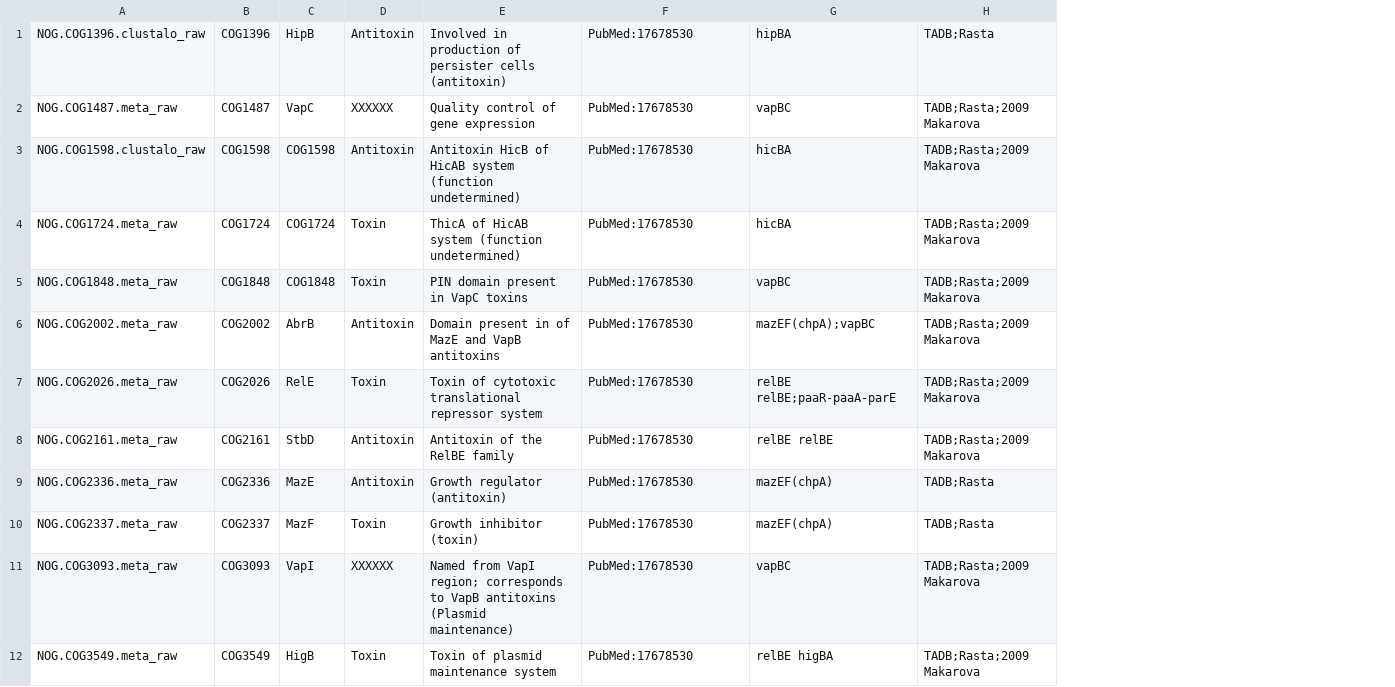
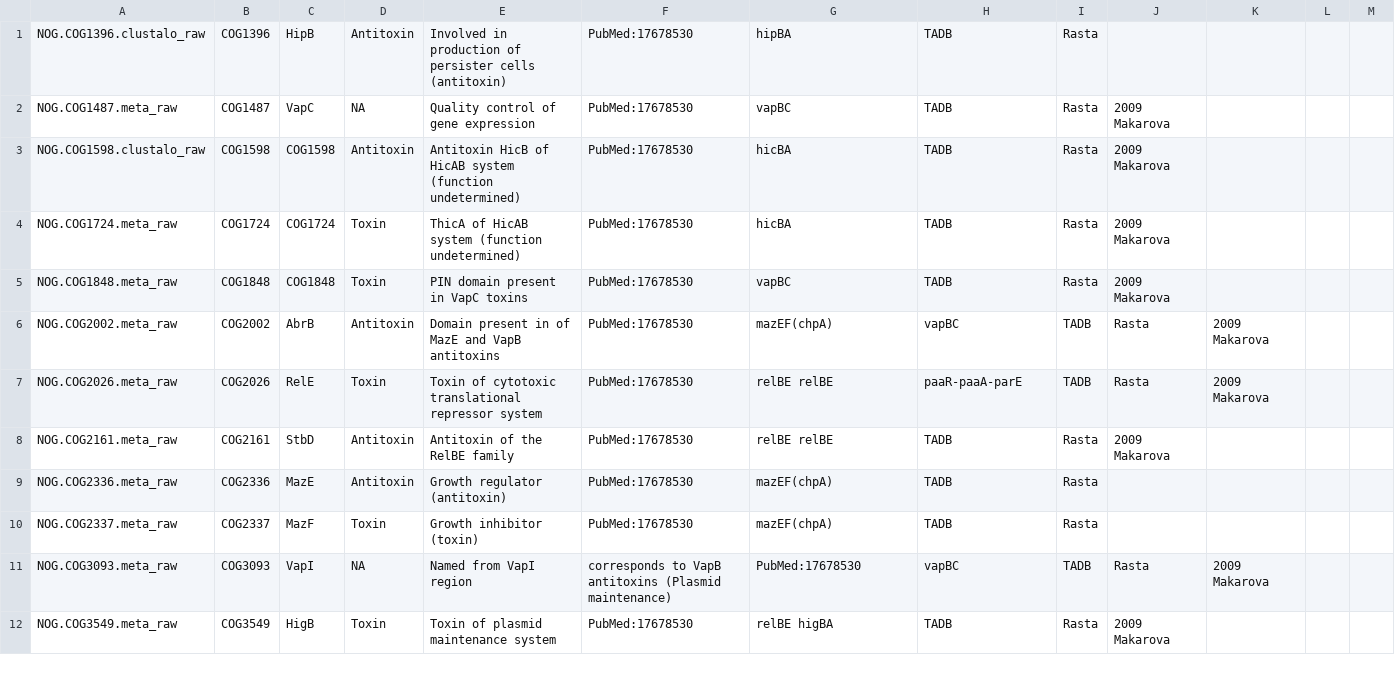
Before and after one commit to JeanMainguy/MeTAfisher, a CSV file: dependence/domaines_METAfisher_currated.csv, drawn as a sheet; only a part is shown; the diff covers the shown part only; the diff names each change by its address in the sheet, - before the commit and + after, or states it on an @@ line.

Commit message:
replace XX by NA for missing info

```diff
--- a/dependence/domaines_METAfisher_currated.csv
+++ b/dependence/domaines_METAfisher_currated.csv
+column I, rows 1-12: Rasta | Rasta | Rasta | Rasta | Rasta | TADB | TADB | Rasta | Rasta | Rasta | TADB | Rasta
+column J, rows 2-12: 2009 Makarova | 2009 Makarova | 2009 Makarova | 2009 Makarova | Rasta | Rasta | 2009 Makarova |  |  | Rasta | 2009 Makarova
+column K, rows 6-11: 2009 Makarova | 2009 Makarova |  |  |  | 2009 Makarova
+column L, empty
+column M, empty
-H1: TADB;Rasta
+H1: TADB
-D2: XXXXXX
+D2: NA
-H2:H5: TADB;Rasta;2009 Makarova
+H2:H5: TADB
-G6: mazEF(chpA);vapBC
+G6: mazEF(chpA)
-H6: TADB;Rasta;2009 Makarova
+H6: vapBC
-G7: relBE relBE;paaR-paaA-parE
+G7: relBE relBE
-H7: TADB;Rasta;2009 Makarova
+H7: paaR-paaA-parE
-H8: TADB;Rasta;2009 Makarova
+H8: TADB
-H9:H10: TADB;Rasta
+H9:H10: TADB
-D11: XXXXXX
+D11: NA
-E11: …from VapI region; corresponds to VapB antitoxins (Plasmid maintenance)
+E11: …from VapI region
-F11: PubMed:17678530
+F11: corresponds to VapB antitoxins (Plasmid maintenance)
-G11: vapBC
+G11: PubMed:17678530
-H11: TADB;Rasta;2009 Makarova
+H11: vapBC
-H12: TADB;Rasta;2009 Makarova
+H12: TADB
```
Also changed, not shown: 52 edited cells elsewhere in this file.
